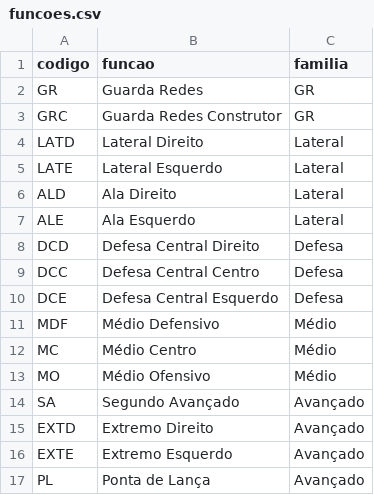
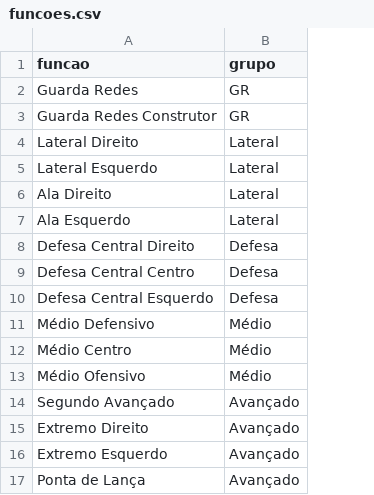
Before and after one commit to jms1999lsc/AVALIACAO-PLANTEL, a CSV file: data/funcoes.csv, drawn as a sheet; removed rows and columns are numbered as before the commit, all else as after; the diff names each change by its address in the sheet, - before the commit and + after, or states it on an @@ line.

Commit message:
Update funcoes.csv

```diff
--- a/data/funcoes.csv
+++ b/data/funcoes.csv
-column A (codigo), rows 2-17: GR | GRC | LATD | LATE | ALD | ALE | DCD | DCC | DCE | MDF | MC | MO | SA | EXTD | EXTE | PL
-B1: familia
+B1: grupo
```
